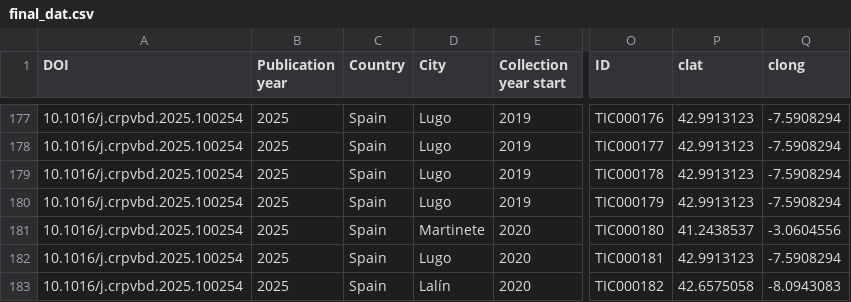
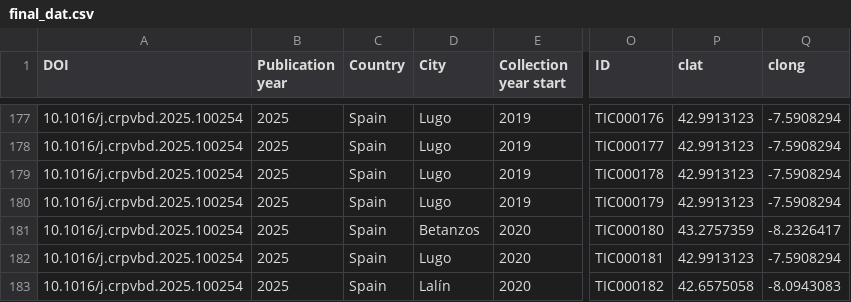
Before and after one commit to michbur/TicksAndTheCity, a CSV file: docs/intermediates/final_dat.csv, drawn as a sheet; only a part is shown, gaps mark what is left out; the diff names each change by its address in the sheet, - before the commit and + after, or states it on an @@ line.

Commit message:
improved the city placement

```diff
--- a/docs/intermediates/final_dat.csv
+++ b/docs/intermediates/final_dat.csv
-D181 (City): Martinete
+D181 (City): Betanzos
-P181 (clat): 41.2438537
+P181 (clat): 43.2757359
-Q181 (clong): -3.0604556
+Q181 (clong): -8.2326417
```
Also changed, not shown: intermediates/final_dat.csv, 10 other files.
